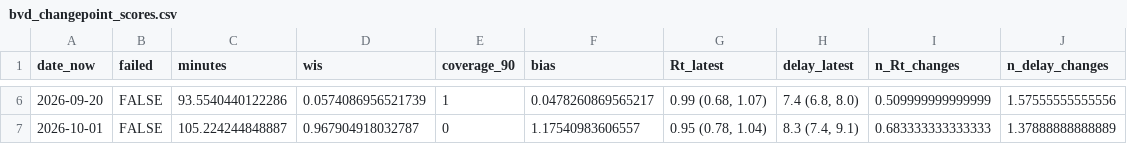
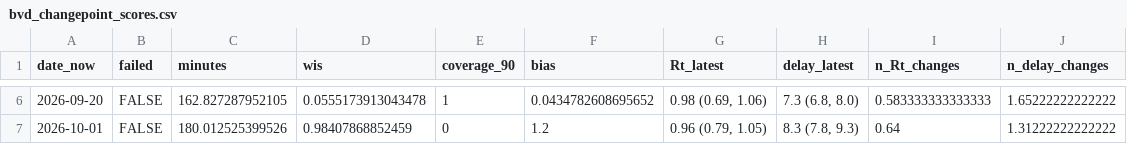
Before and after one commit to ben18785/incidenceinflation_2.0_paper, a CSV file: outputs/bvd_changepoint_scores.csv, drawn as a sheet; only a part is shown, gaps mark what is left out; the diff covers the shown part only.

```diff
--- a/outputs/bvd_changepoint_scores.csv
+++ b/outputs/bvd_changepoint_scores.csv
@@ -6,2 +6,2 @@
-2026-09-20,FALSE,93.5540440122286,0.0574086956521739,1,0.0478260869565217,"0.99 (0.68, 1.07)","7.4 (6.8, 8.0)",0.509999999999999,1.57555555555556
-2026-10-01,FALSE,105.224244848887,0.967904918032787,0,1.17540983606557,"0.95 (0.78, 1.04)","8.3 (7.4, 9.1)",0.683333333333333,1.37888888888889
+2026-09-20,FALSE,162.827287952105,0.0555173913043478,1,0.0434782608695652,"0.98 (0.69, 1.06)","7.3 (6.8, 8.0)",0.583333333333333,1.65222222222222
+2026-10-01,FALSE,180.012525399526,0.98407868852459,0,1.2,"0.96 (0.79, 1.05)","8.3 (7.8, 9.3)",0.64,1.31222222222222
```
Also changed, not shown: 30 edited cells elsewhere in this file, outputs/bvd_changepoint_checks.csv, outputs/bvd_changepoint_diagnostics.csv, 11 other files.
